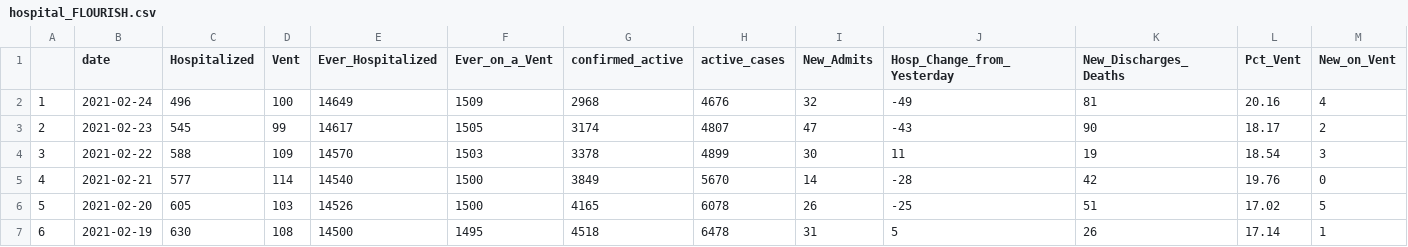
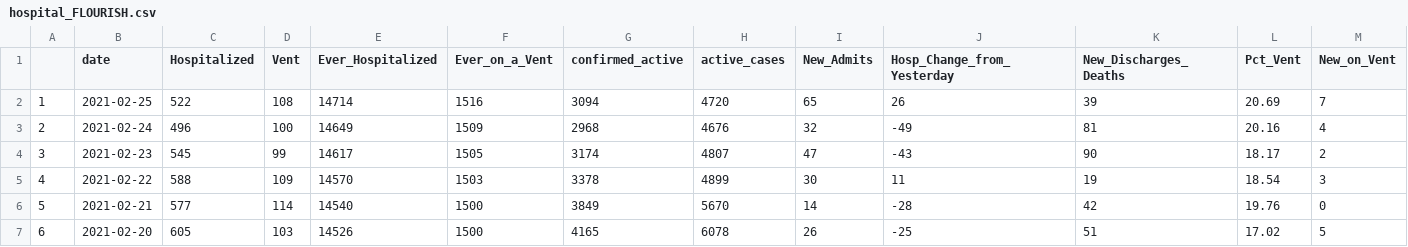
Before and after one commit to Arkansascovid/Main, a CSV file: HomePageData/hospital_FLOURISH.csv, drawn as a sheet; only a part is shown; the shorter side is filled out with more unchanged rows; addresses are those after the commit; rows hold the shown columns only; the diff names each change by its address in the sheet, - before the commit and + after, or states it on an @@ line.

Commit message:
Add files via upload

```diff
--- a/HomePageData/hospital_FLOURISH.csv
+++ b/HomePageData/hospital_FLOURISH.csv
+row 2: 1 | 2021-02-25 | 522 | 108 | 14714 | 1516 | 3094 | 4720 | 65 | 26 | 39 | 20.69 | 7
@@ column A renumbered from row 3 down @@
```
